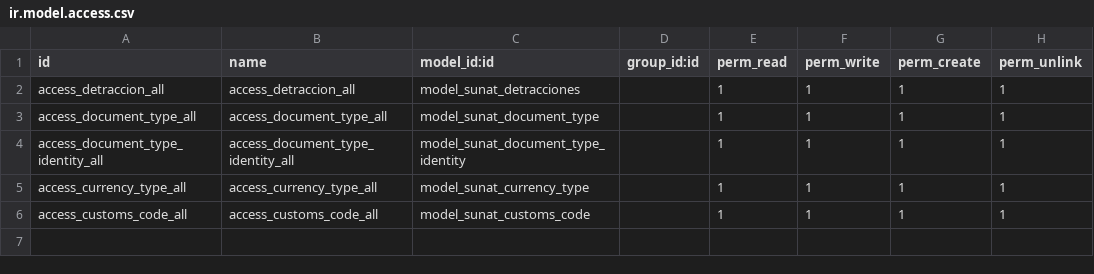
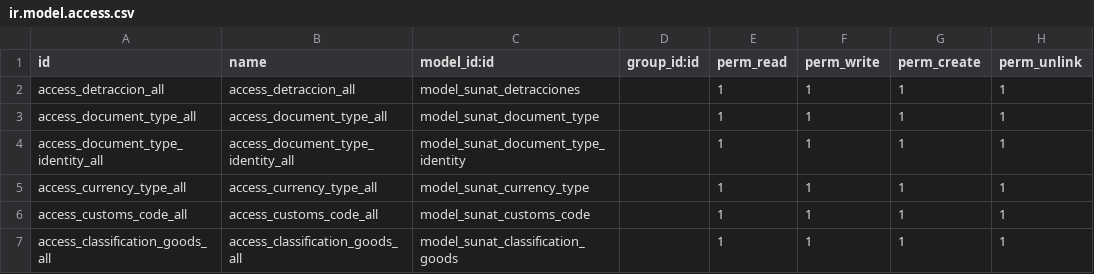
Before and after one commit to salvatoretrimarchi/Odoo_Libraries, a CSV file: sunat/security/ir.model.access.csv, drawn as a sheet.

```diff
--- a/sunat/security/ir.model.access.csv
+++ b/sunat/security/ir.model.access.csv
@@ -6 +6,2 @@ access_currency_type_all,access_currency_type_all,model_sunat_currency_type,,1,1
 access_customs_code_all,access_customs_code_all,model_sunat_customs_code,,1,1,1,1
+access_classification_goods_all,access_classification_goods_all,model_sunat_classification_goods,,1,1,1,1
```
Also changed, not shown: 5 other files.
